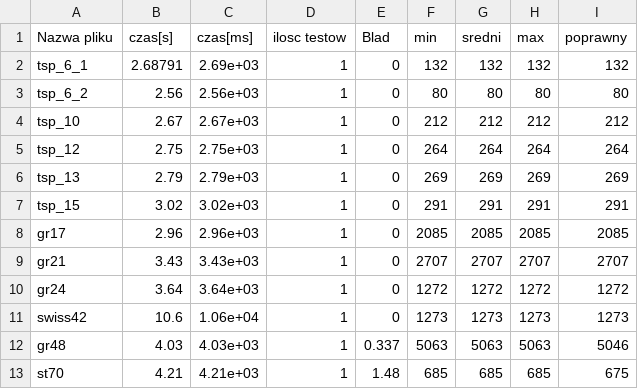
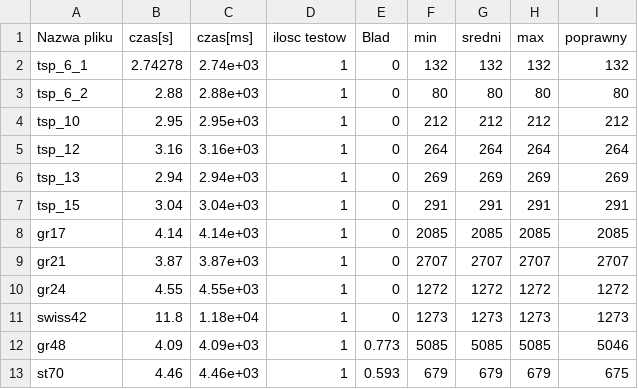
Before and after one commit to jarekkopaczewski/Simulated-Annealing-TSP, a CSV file: SimulatedAnnealing/mix_geo.csv, drawn as a sheet; only a part is shown; the diff covers the shown part only.

```diff
--- a/SimulatedAnnealing/mix_geo.csv
+++ b/SimulatedAnnealing/mix_geo.csv
@@ -1,13 +1,13 @@
 Nazwa pliku,czas[s],czas[ms],ilosc testow,Blad, min, sredni, max, poprawny
-tsp_6_1,2.68791,2.69e+03,1, 0, 132, 132, 132, 132
-tsp_6_2,2.56,2.56e+03,1, 0, 80, 80, 80, 80
-tsp_10,2.67,2.67e+03,1, 0, 212, 212, 212, 212
-tsp_12,2.75,2.75e+03,1, 0, 264, 264, 264, 264
-tsp_13,2.79,2.79e+03,1, 0, 269, 269, 269, 269
-tsp_15,3.02,3.02e+03,1, 0, 291, 291, 291, 291
-gr17,2.96,2.96e+03,1, 0, 2085, 2085, 2085, 2085
-gr21,3.43,3.43e+03,1, 0, 2707, 2707, 2707, 2707
-gr24,3.64,3.64e+03,1, 0, 1272, 1272, 1272, 1272
-swiss42,10.6,1.06e+04,1, 0, 1273, 1273, 1273, 1273
-gr48,4.03,4.03e+03,1, 0.337, 5063, 5063, 5063, 5046
-st70,4.21,4.21e+03,1, 1.48, 685, 685, 685, 675
+tsp_6_1,2.74278,2.74e+03,1, 0, 132, 132, 132, 132
+tsp_6_2,2.88,2.88e+03,1, 0, 80, 80, 80, 80
+tsp_10,2.95,2.95e+03,1, 0, 212, 212, 212, 212
+tsp_12,3.16,3.16e+03,1, 0, 264, 264, 264, 264
+tsp_13,2.94,2.94e+03,1, 0, 269, 269, 269, 269
+tsp_15,3.04,3.04e+03,1, 0, 291, 291, 291, 291
+gr17,4.14,4.14e+03,1, 0, 2085, 2085, 2085, 2085
+gr21,3.87,3.87e+03,1, 0, 2707, 2707, 2707, 2707
+gr24,4.55,4.55e+03,1, 0, 1272, 1272, 1272, 1272
+swiss42,11.8,1.18e+04,1, 0, 1273, 1273, 1273, 1273
+gr48,4.09,4.09e+03,1, 0.773, 5085, 5085, 5085, 5046
+st70,4.46,4.46e+03,1, 0.593, 679, 679, 679, 675
```
Also changed, not shown: 68 edited cells elsewhere in this file, 11 other files.
